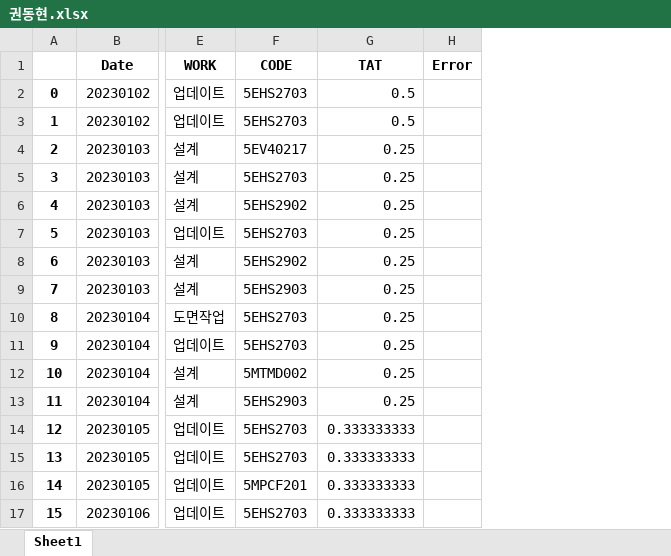
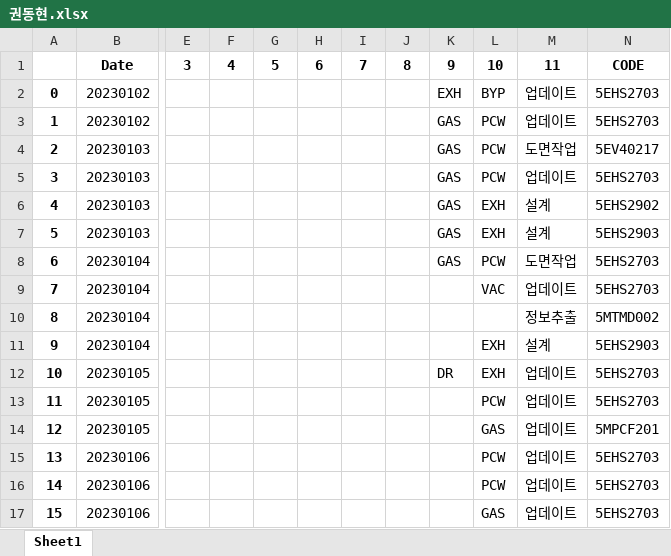
Before and after one commit to sixpeople1207/Employee_Performance, an Excel workbook: 권동현.xlsx, sheet Sheet1, drawn as a sheet; only a part is shown, gaps mark what is left out; values as stored, in another font and other column widths than the file's, no borders; removed rows and columns are numbered as before the commit, all else as after; rows hold the shown columns only; the diff covers the shown part only; the diff names each change by its address in the sheet, - before the commit and + after, or states it on an @@ line.

```diff
--- a/권동현.xlsx (sheet Sheet1)
+++ b/권동현.xlsx (sheet Sheet1)
+column E, empty
+column F, empty
+column G, empty
+column H, empty
+column I, empty
+column J, empty
+column K, rows 2-12: EXH | GAS | GAS | GAS | GAS | GAS | GAS |  |  |  | DR
+column L, rows 2-17: BYP | PCW | PCW | PCW | EXH | EXH | PCW | VAC |  | EXH | EXH | PCW | GAS | PCW | PCW | GAS
-column G, rows 2-17: 0.5 | 0.5 | 0.25 | 0.25 | 0.25 | 0.25 | 0.25 | 0.25 | 0.25 | 0.25 | 0.25 | 0.25 | 0.333333333 | 0.333333333 | 0.333333333 | 0.333333333
-column H, empty
-row 1:  | Date | WORK | CODE | TAT | Error
+row 1:  | Date | 3 | 4 | 5 | 6 | 7 | 8 | 9 | 10 | 11 | CODE
-M4: 설계
+M4: 도면작업
-M5: 설계
+M5: 업데이트
-M7: 업데이트
+M7: 설계
-N7: 5EHS2703
+N7: 5EHS2903
-B8:B9: 20230103
+B8:B9: 20230104
-M8: 설계
+M8: 도면작업
-N8: 5EHS2902
+N8: 5EHS2703
-M9: 설계
+M9: 업데이트
-N9: 5EHS2903
+N9: 5EHS2703
-M10: 도면작업
+M10: 정보추출
-N10: 5EHS2703
+N10: 5MTMD002
-M11: 업데이트
+M11: 설계
-N11: 5EHS2703
+N11: 5EHS2903
-B12:B13: 20230104
+B12:B13: 20230105
-M12:M13: 설계
+M12:M13: 업데이트
-N12: 5MTMD002
+N12: 5EHS2703
-N13: 5EHS2903
+N13: 5EHS2703
-N14: 5EHS2703
+N14: 5MPCF201
-B15:B16: 20230105
+B15:B16: 20230106
-N16: 5MPCF201
+N16: 5EHS2703
```
Also changed, not shown: 64 added rows, 28 removed rows and 750 edited cells elsewhere in this sheet, 김도일.xlsx, 김범석.xlsx, 16 other files.
